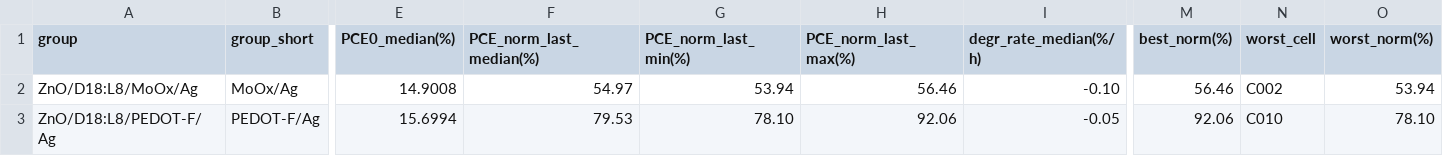
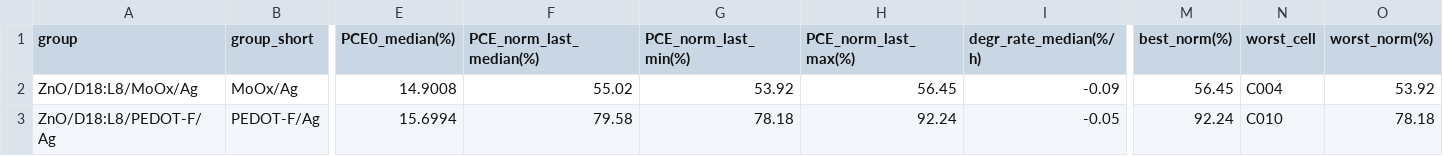
Before and after one commit to littleBlack2003/stabilty-data, a CSV file: docs/summary_groups.csv, drawn as a sheet; only a part is shown, gaps mark what is left out; the diff names each change by its address in the sheet, - before the commit and + after, or states it on an @@ line.

```diff
--- a/docs/summary_groups.csv
+++ b/docs/summary_groups.csv
-F2 (PCE_norm_last_median(%)): 54.97
+F2 (PCE_norm_last_median(%)): 55.02
-G2 (PCE_norm_last_min(%)): 53.94
+G2 (PCE_norm_last_min(%)): 53.92
-H2 (PCE_norm_last_max(%)): 56.46
+H2 (PCE_norm_last_max(%)): 56.45
-I2 (degr_rate_median(%/h)): -0.10
+I2 (degr_rate_median(%/h)): -0.09
-M2 (best_norm(%)): 56.46
+M2 (best_norm(%)): 56.45
-N2 (worst_cell): C002
+N2 (worst_cell): C004
-O2 (worst_norm(%)): 53.94
+O2 (worst_norm(%)): 53.92
-F3 (PCE_norm_last_median(%)): 79.53
+F3 (PCE_norm_last_median(%)): 79.58
-G3 (PCE_norm_last_min(%)): 78.10
+G3 (PCE_norm_last_min(%)): 78.18
-H3 (PCE_norm_last_max(%)): 92.06
+H3 (PCE_norm_last_max(%)): 92.24
-M3 (best_norm(%)): 92.06
+M3 (best_norm(%)): 92.24
-O3 (worst_norm(%)): 78.10
+O3 (worst_norm(%)): 78.18
```
Also changed, not shown: indoor/aligned_group_mean.csv, indoor/rounds.csv, 14 other files.
